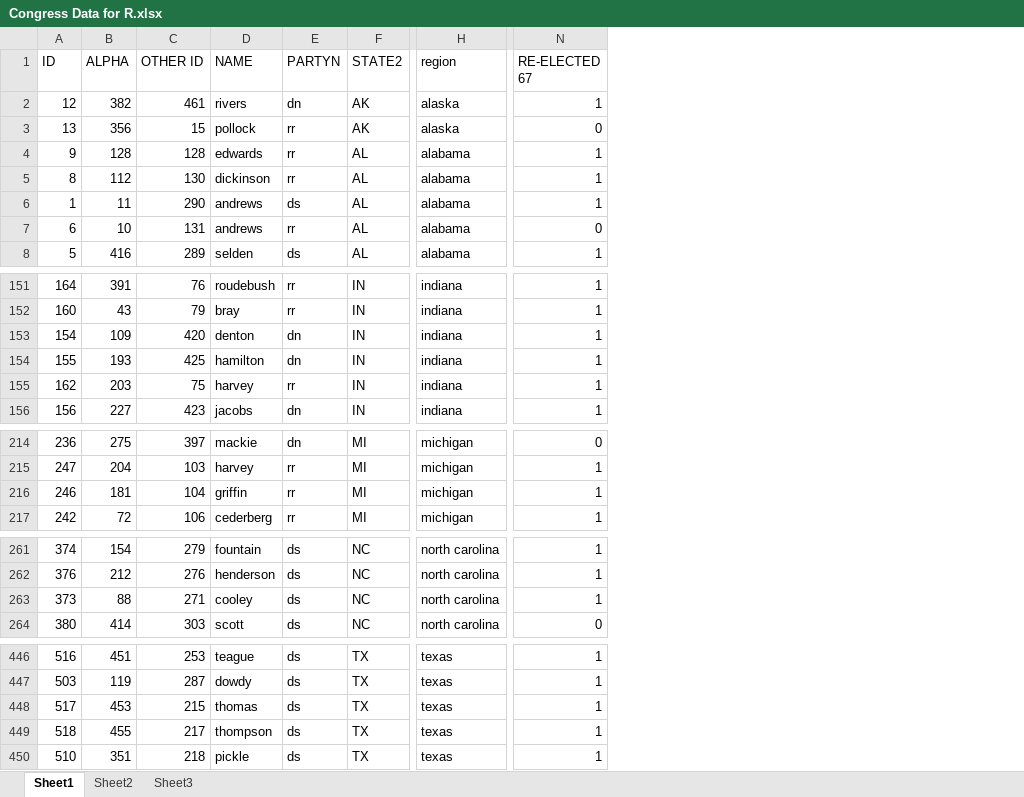
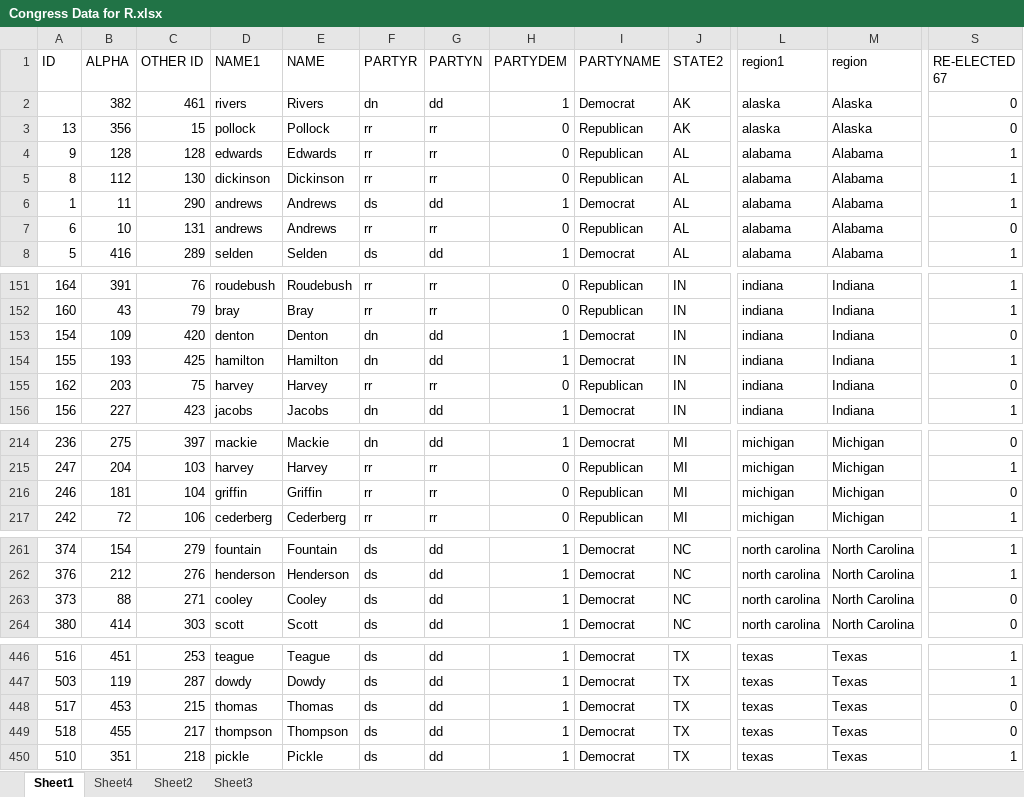
Before and after one commit to cfss-old/viz-brianp1, an Excel workbook: Congress Data for R.xlsx, sheet Sheet1, drawn as a sheet; only a part is shown, gaps mark what is left out; values as stored, in another font and other column widths than the file's, no borders; addresses are those after the commit; the diff covers the shown part only; the diff names each change by its address in the sheet, - before the commit and + after, or states it on an @@ line.

```diff
--- a/Congress Data for R.xlsx (sheet Sheet1)
+++ b/Congress Data for R.xlsx (sheet Sheet1)
+sheet tab: Sheet4
+column E (NAME), rows 2-8: Rivers | Pollock | Edwards | Dickinson | Andrews | Andrews | Selden; rows 151-156: Roudebush | Bray | Denton | Hamilton | Harvey | Jacobs; rows 214-217: Mackie | Harvey | Griffin | Cederberg; rows 261-264: Fountain | Henderson | Cooley | Scott; rows 446-450: Teague | Dowdy | Thomas | Thompson | Pickle
+column G (PARTYN), rows 2-8: dd | rr | rr | rr | dd | rr | dd; rows 151-156: rr | rr | dd | dd | rr | dd; rows 214-217: dd | rr | rr | rr; rows 261-264: all dd; rows 446-450: all dd
+column H (PARTYDEM), rows 2-8: 1 | 0 | 0 | 0 | 1 | 0 | 1; rows 151-156: 0 | 0 | 1 | 1 | 0 | 1; rows 214-217: 1 | 0 | 0 | 0; rows 261-264: all 1; rows 446-450: all 1
+column I (PARTYNAME), rows 2-8: Democrat | Republican | Republican | Republican | Democrat | Republican | Democrat; rows 151-156: Republican | Republican | Democrat | Democrat | Republican | Democrat; rows 214-217: Democrat | Republican | Republican | Republican; rows 261-264: all Democrat; rows 446-450: all Democrat
+column M (region), rows 2-8: Alaska | Alaska | Alabama | Alabama | Alabama | Alabama | Alabama; rows 151-156: all Indiana; rows 214-217: all Michigan; rows 261-264: all North Carolina; rows 446-450: all Texas
-D1: NAME
+D1: NAME1
-F1: PARTYN
+F1: PARTYR
-L1: region
+L1: region1
-A2 (ID): 12
+A2 (ID): (empty)
-S2 (RE-ELECTED 67): 1
+S2 (RE-ELECTED 67): 0
-S153 (RE-ELECTED 67): 1
+S153 (RE-ELECTED 67): 0
-S155 (RE-ELECTED 67): 1
+S155 (RE-ELECTED 67): 0
-S216 (RE-ELECTED 67): 1
+S216 (RE-ELECTED 67): 0
-S263 (RE-ELECTED 67): 1
+S263 (RE-ELECTED 67): 0
-S448:S449 (RE-ELECTED 67): 1
+S448:S449 (RE-ELECTED 67): 0
```
Also changed, not shown: 5 edited cells elsewhere in this sheet, formulas that keep their value, 8 other files.
